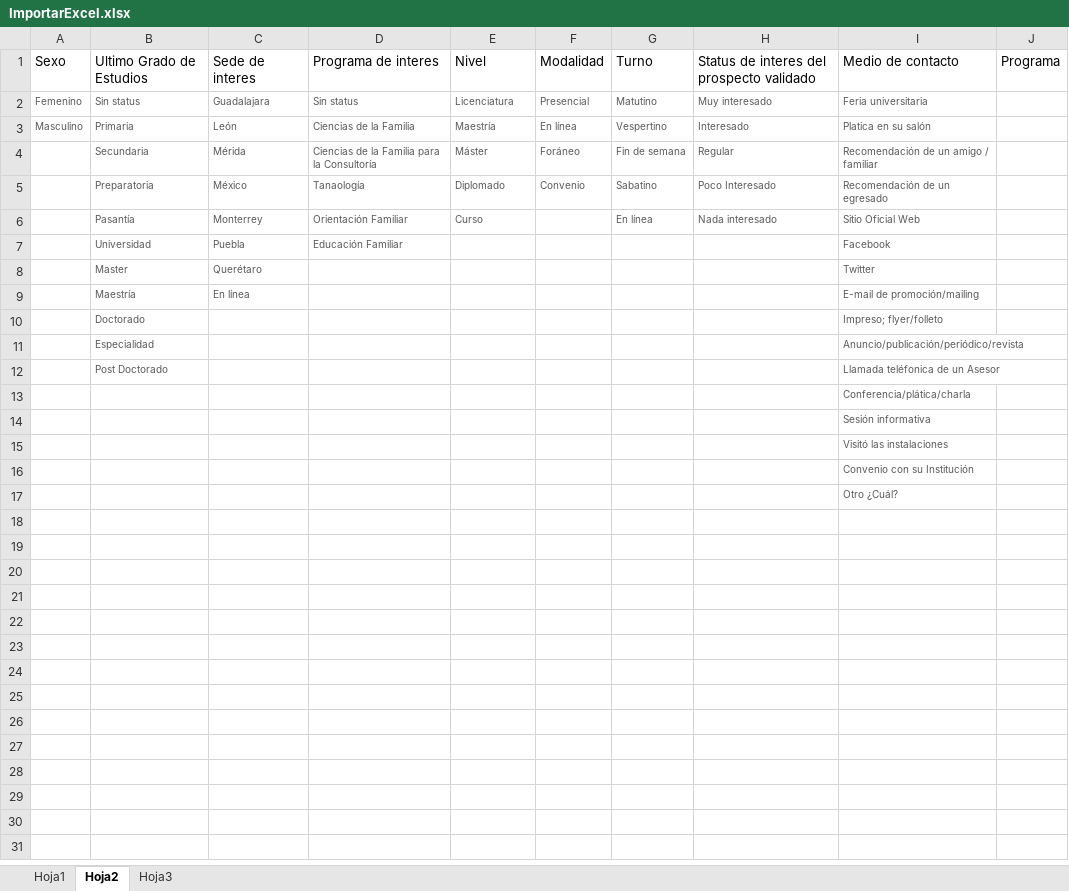
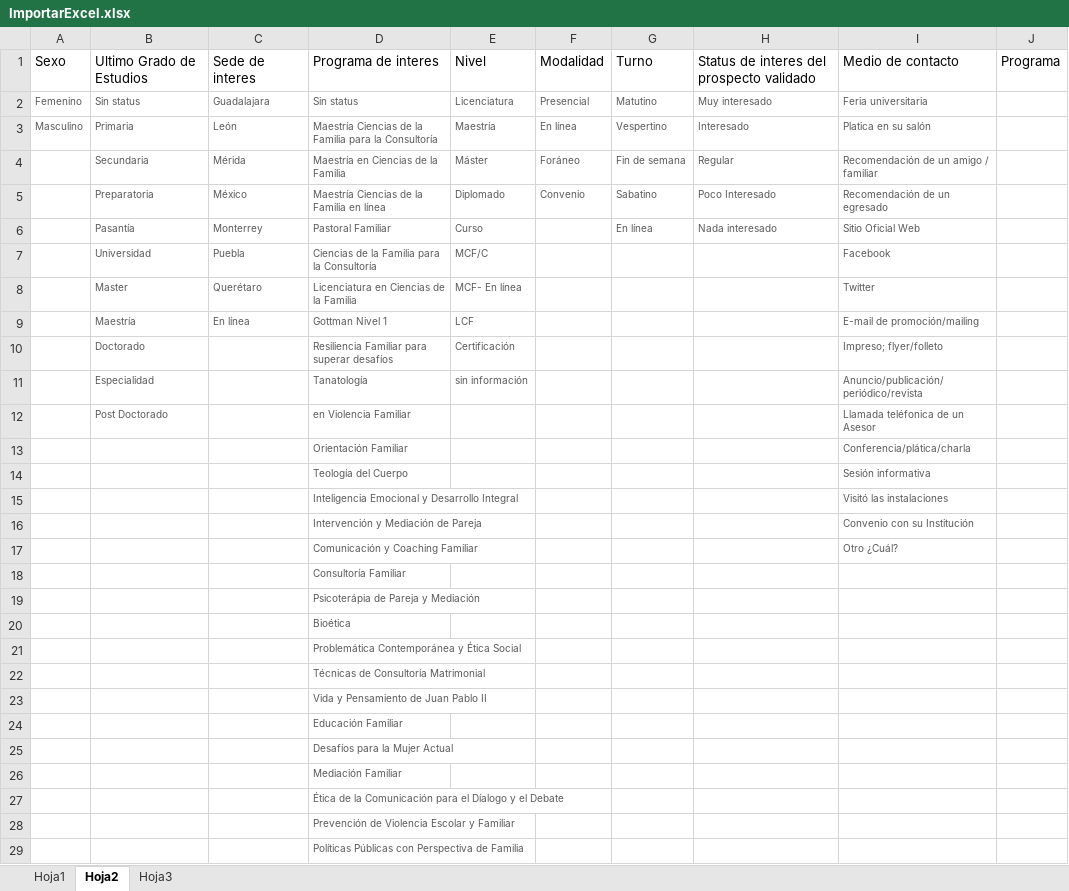
Before and after one commit to kailer89/isefcrm, an Excel workbook: public/ImportarExcel.xlsx, sheet Hoja2, drawn as a sheet; only a part is shown; values as stored, in another font and other column widths than the file's, no borders; the diff covers the shown part only; the diff names each change by its address in the sheet, - before the commit and + after, or states it on an @@ line.

Commit message:
fixed excel

```diff
--- a/public/ImportarExcel.xlsx (sheet Hoja2)
+++ b/public/ImportarExcel.xlsx (sheet Hoja2)
-D3: Ciencias de la Familia
+D3: Maestría Ciencias de la Familia para la Consultoría
-D4: Ciencias de la Familia para la Consultoría
+D4: Maestría en Ciencias de la Familia
-D5: Tanaología
+D5: Maestría Ciencias de la Familia en línea
-D6: Orientación Familiar
+D6: Pastoral Familiar
-D7: Educación Familiar
+D7: Ciencias de la Familia para la Consultoría
-E7: (empty)
+E7: MCF/C
-D8: (empty)
+D8: Licenciatura en Ciencias de la Familia
-E8: (empty)
+E8: MCF- En línea
-D9: (empty)
+D9: Gottman Nivel 1
-E9: (empty)
+E9: LCF
-D10: (empty)
+D10: Resiliencia Familiar para superar desafíos
-E10: (empty)
+E10: Certificación
-D11: (empty)
+D11: Tanatología
-E11: (empty)
+E11: sin información
-D12: (empty)
+D12: en Violencia Familiar
-D13: (empty)
+D13: Orientación Familiar
-D14: (empty)
+D14: Teología del Cuerpo
-D15: (empty)
+D15: Inteligencia Emocional y Desarrollo Integral
-D16: (empty)
+D16: Intervención y Mediación de Pareja
-D17: (empty)
+D17: Comunicación y Coaching Familiar
+row 18:  |  |  | Consultoría Familiar
+row 19:  |  |  | Psicoterápia de Pareja y Mediación
+row 20:  |  |  | Bioética
+row 21:  |  |  | Problemática Contemporánea y Ética Social
+row 22:  |  |  | Técnicas de Consultoría Matrimonial
+row 23:  |  |  | Vida y Pensamiento de Juan Pablo II
+row 24:  |  |  | Educación Familiar
+row 25:  |  |  | Desafíos para la Mujer Actual
+row 26:  |  |  | Mediación Familiar
+row 27:  |  |  | Ética de la Comunicación para el Díalogo y el Debate
+row 28:  |  |  | Prevención de Violencia Escolar y Familiar
+row 29:  |  |  | Políticas Públicas con Perspectiva de Familia
```
Also changed, not shown: 4 added rows elsewhere in this sheet, 6 other files.
